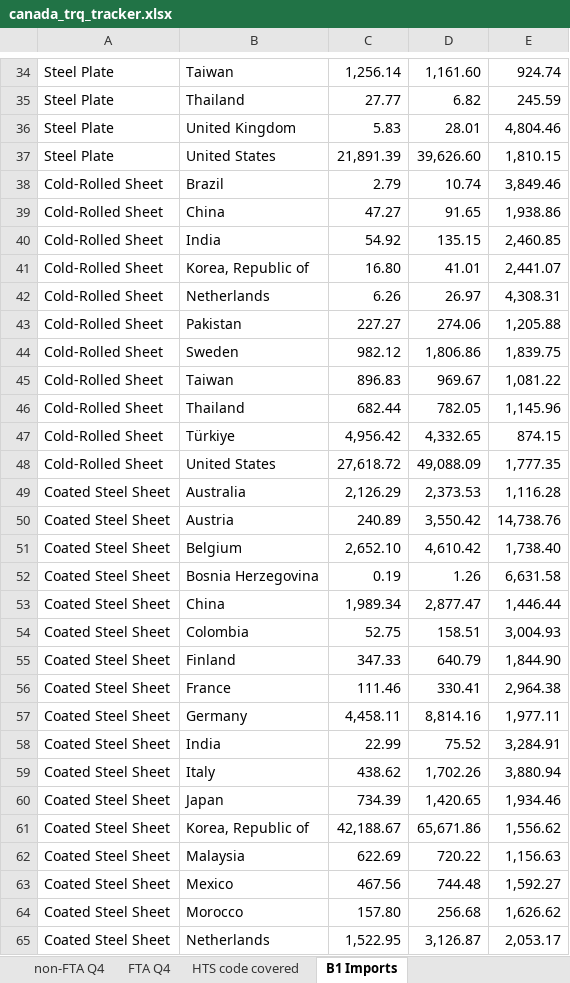
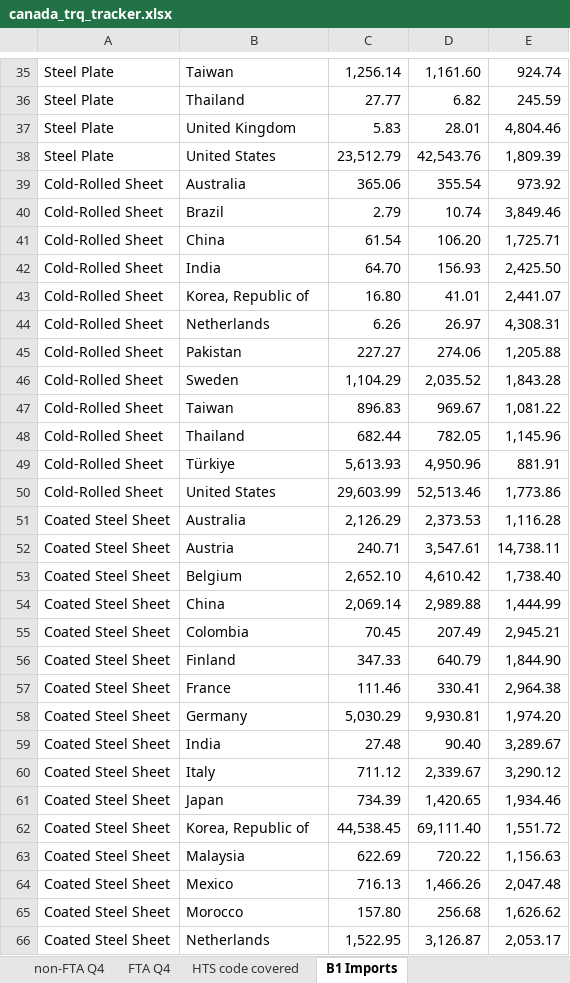
Before and after one commit to salt0401/Canada-Quota, an Excel workbook: data/canada_trq_tracker.xlsx, sheet B1 Imports, drawn as a sheet; only a part is shown, gaps mark what is left out; values as stored, in another font and other column widths than the file's, no borders; removed rows and columns are numbered as before the commit, all else as after; the diff covers the shown part only; the diff names each change by its address in the sheet, - before the commit and + after, or states it on an @@ line.

```diff
--- a/data/canada_trq_tracker.xlsx (sheet B1 Imports)
+++ b/data/canada_trq_tracker.xlsx (sheet B1 Imports)
-row 37: Steel Plate | United States | 21,891.39 | 39,626.60 | 1,810.15
+row 38: Steel Plate | United States | 23,512.79 | 42,543.76 | 1,809.39
+row 39: Cold-Rolled Sheet | Australia | 365.06 | 355.54 | 973.92
-row 39: Cold-Rolled Sheet | China | 47.27 | 91.65 | 1,938.86
-row 40: Cold-Rolled Sheet | India | 54.92 | 135.15 | 2,460.85
+row 41: Cold-Rolled Sheet | China | 61.54 | 106.20 | 1,725.71
+row 42: Cold-Rolled Sheet | India | 64.70 | 156.93 | 2,425.50
-row 44: Cold-Rolled Sheet | Sweden | 982.12 | 1,806.86 | 1,839.75
+row 46: Cold-Rolled Sheet | Sweden | 1,104.29 | 2,035.52 | 1,843.28
-row 47: Cold-Rolled Sheet | Türkiye | 4,956.42 | 4,332.65 | 874.15
-row 48: Cold-Rolled Sheet | United States | 27,618.72 | 49,088.09 | 1,777.35
+row 49: Cold-Rolled Sheet | Türkiye | 5,613.93 | 4,950.96 | 881.91
+row 50: Cold-Rolled Sheet | United States | 29,603.99 | 52,513.46 | 1,773.86
-row 50: Coated Steel Sheet | Austria | 240.89 | 3,550.42 | 14,738.76
+row 52: Coated Steel Sheet | Austria | 240.71 | 3,547.61 | 14,738.11
-row 52: Coated Steel Sheet | Bosnia Herzegovina | 0.19 | 1.26 | 6,631.58
-row 53: Coated Steel Sheet | China | 1,989.34 | 2,877.47 | 1,446.44
-row 54: Coated Steel Sheet | Colombia | 52.75 | 158.51 | 3,004.93
+row 54: Coated Steel Sheet | China | 2,069.14 | 2,989.88 | 1,444.99
+row 55: Coated Steel Sheet | Colombia | 70.45 | 207.49 | 2,945.21
-row 57: Coated Steel Sheet | Germany | 4,458.11 | 8,814.16 | 1,977.11
-row 58: Coated Steel Sheet | India | 22.99 | 75.52 | 3,284.91
-row 59: Coated Steel Sheet | Italy | 438.62 | 1,702.26 | 3,880.94
+row 58: Coated Steel Sheet | Germany | 5,030.29 | 9,930.81 | 1,974.20
+row 59: Coated Steel Sheet | India | 27.48 | 90.40 | 3,289.67
+row 60: Coated Steel Sheet | Italy | 711.12 | 2,339.67 | 3,290.12
-row 61: Coated Steel Sheet | Korea, Republic of | 42,188.67 | 65,671.86 | 1,556.62
+row 62: Coated Steel Sheet | Korea, Republic of | 44,538.45 | 69,111.40 | 1,551.72
-row 63: Coated Steel Sheet | Mexico | 467.56 | 744.48 | 1,592.27
+row 64: Coated Steel Sheet | Mexico | 716.13 | 1,466.26 | 2,047.48
```
Also changed, not shown: 40 added rows and 38 removed rows elsewhere in this sheet, sheet FTA Q4, sheet non-FTA Q4.
